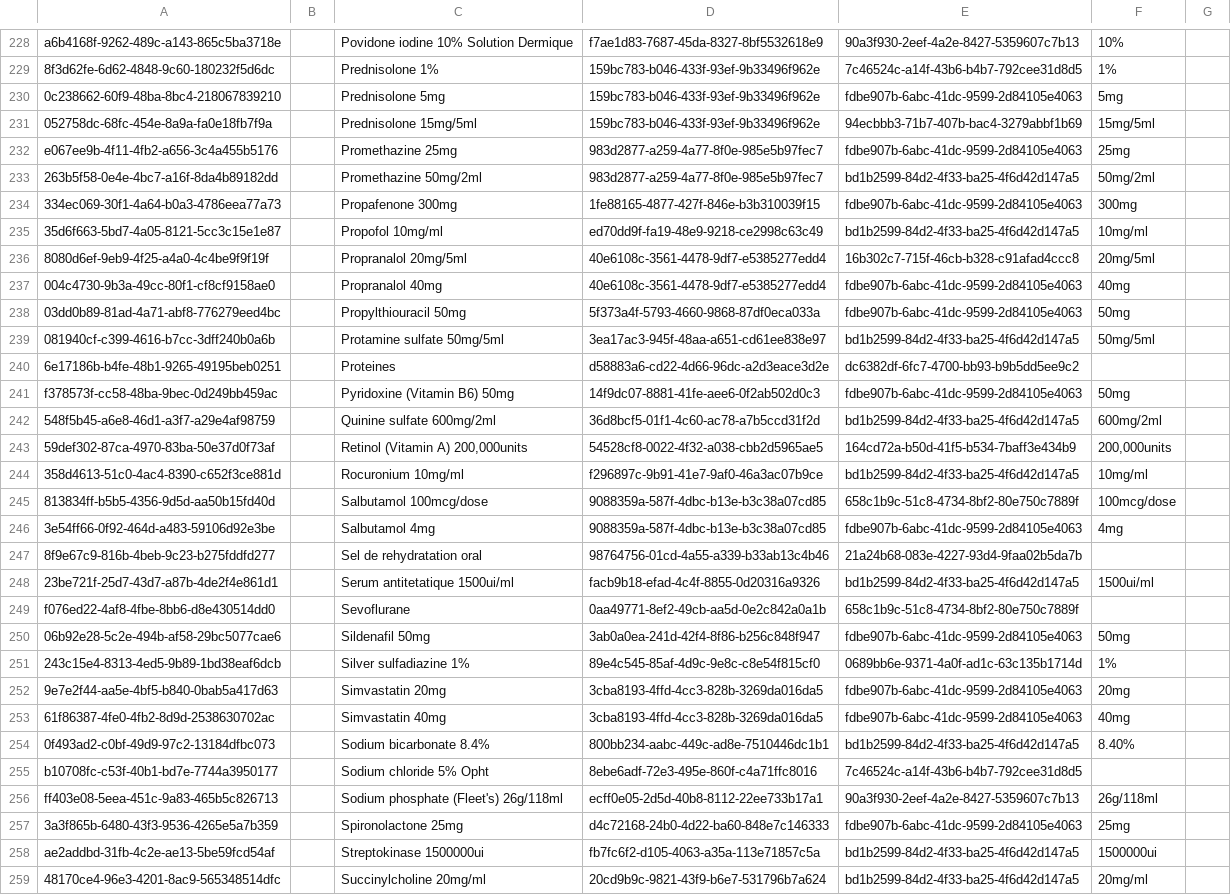
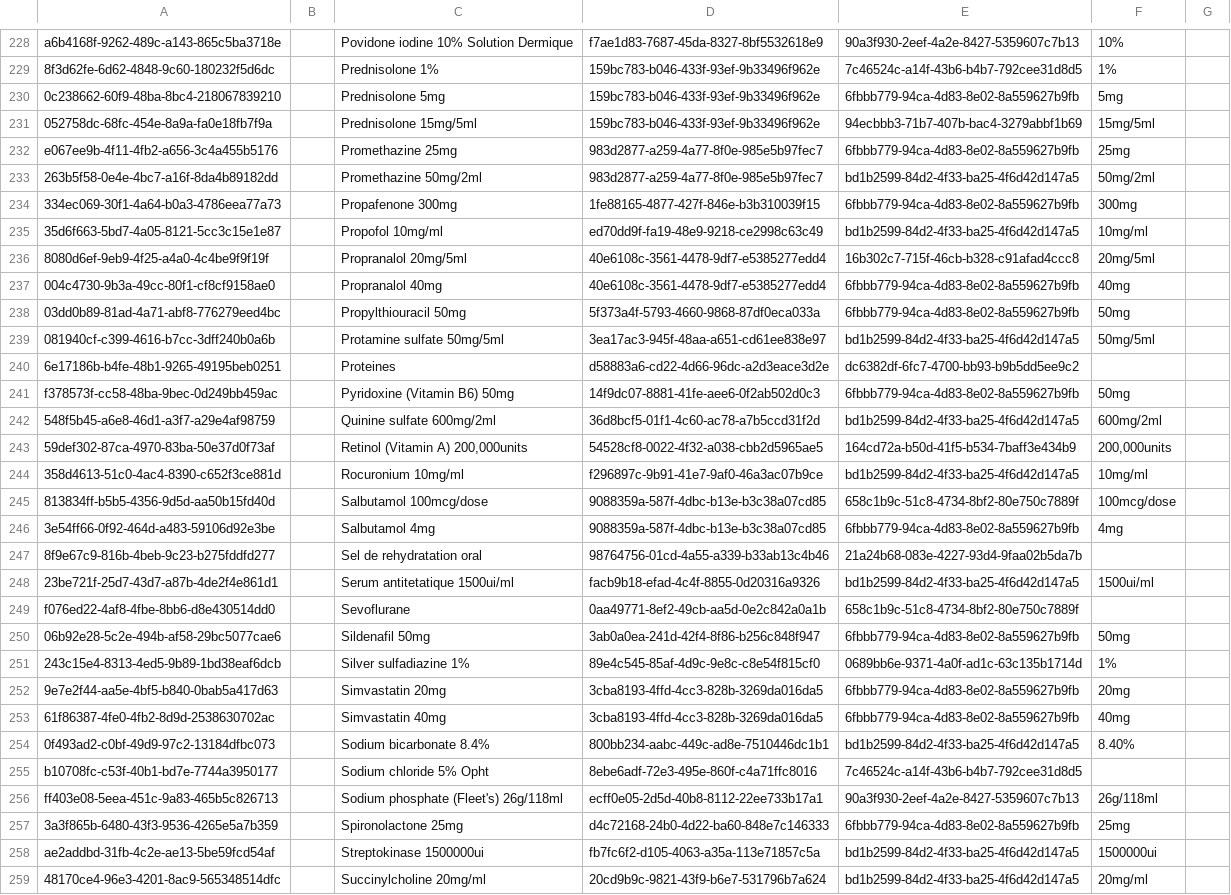
Before and after one commit to mekomsolutions/ozone-hsc, a CSV file: configs/openmrs/initializer_config/drugs/drugs.csv, drawn as a sheet; only a part is shown, gaps mark what is left out; the diff covers the shown part only.

```diff
--- a/configs/openmrs/initializer_config/drugs/drugs.csv
+++ b/configs/openmrs/initializer_config/drugs/drugs.csv
@@ -229,14 +229,14 @@ a6b4168f-9262-489c-a143-865c5ba3718e,,Povidone iodine 10% Solution Dermique,f7ae
 8f3d62fe-6d62-4848-9c60-180232f5d6dc,,Prednisolone 1%,159bc783-b046-433f-93ef-9b33496f962e,7c46524c-a14f-43b6-b4b7-792cee31d8d5,1%,
-0c238662-60f9-48ba-8bc4-218067839210,,Prednisolone 5mg,159bc783-b046-433f-93ef-9b33496f962e,fdbe907b-6abc-41dc-9599-2d84105e4063,5mg,
+0c238662-60f9-48ba-8bc4-218067839210,,Prednisolone 5mg,159bc783-b046-433f-93ef-9b33496f962e,6fbbb779-94ca-4d83-8e02-8a559627b9fb,5mg,
 052758dc-68fc-454e-8a9a-fa0e18fb7f9a,,Prednisolone 15mg/5ml,159bc783-b046-433f-93ef-9b33496f962e,94ecbbb3-71b7-407b-bac4-3279abbf1b69,15mg/5ml,
-e067ee9b-4f11-4fb2-a656-3c4a455b5176,,Promethazine 25mg,983d2877-a259-4a77-8f0e-985e5b97fec7,fdbe907b-6abc-41dc-9599-2d84105e4063,25mg,
+e067ee9b-4f11-4fb2-a656-3c4a455b5176,,Promethazine 25mg,983d2877-a259-4a77-8f0e-985e5b97fec7,6fbbb779-94ca-4d83-8e02-8a559627b9fb,25mg,
 263b5f58-0e4e-4bc7-a16f-8da4b89182dd,,Promethazine 50mg/2ml,983d2877-a259-4a77-8f0e-985e5b97fec7,bd1b2599-84d2-4f33-ba25-4f6d42d147a5,50mg/2ml,
-334ec069-30f1-4a64-b0a3-4786eea77a73,,Propafenone 300mg,1fe88165-4877-427f-846e-b3b310039f15,fdbe907b-6abc-41dc-9599-2d84105e4063,300mg,
+334ec069-30f1-4a64-b0a3-4786eea77a73,,Propafenone 300mg,1fe88165-4877-427f-846e-b3b310039f15,6fbbb779-94ca-4d83-8e02-8a559627b9fb,300mg,
 35d6f663-5bd7-4a05-8121-5cc3c15e1e87,,Propofol 10mg/ml,ed70dd9f-fa19-48e9-9218-ce2998c63c49,bd1b2599-84d2-4f33-ba25-4f6d42d147a5,10mg/ml,
 8080d6ef-9eb9-4f25-a4a0-4c4be9f9f19f,,Propranalol 20mg/5ml,40e6108c-3561-4478-9df7-e5385277edd4,16b302c7-715f-46cb-b328-c91afad4ccc8,20mg/5ml,
-004c4730-9b3a-49cc-80f1-cf8cf9158ae0,,Propranalol 40mg,40e6108c-3561-4478-9df7-e5385277edd4,fdbe907b-6abc-41dc-9599-2d84105e4063,40mg,
-03dd0b89-81ad-4a71-abf8-776279eed4bc,,Propylthiouracil 50mg,5f373a4f-5793-4660-9868-87df0eca033a,fdbe907b-6abc-41dc-9599-2d84105e4063,50mg,
+004c4730-9b3a-49cc-80f1-cf8cf9158ae0,,Propranalol 40mg,40e6108c-3561-4478-9df7-e5385277edd4,6fbbb779-94ca-4d83-8e02-8a559627b9fb,40mg,
+03dd0b89-81ad-4a71-abf8-776279eed4bc,,Propylthiouracil 50mg,5f373a4f-5793-4660-9868-87df0eca033a,6fbbb779-94ca-4d83-8e02-8a559627b9fb,50mg,
 081940cf-c399-4616-b7cc-3dff240b0a6b,,Protamine sulfate 50mg/5ml,3ea17ac3-945f-48aa-a651-cd61ee838e97,bd1b2599-84d2-4f33-ba25-4f6d42d147a5,50mg/5ml,
 6e17186b-b4fe-48b1-9265-49195beb0251,,Proteines,d58883a6-cd22-4d66-96dc-a2d3eace3d2e,dc6382df-6fc7-4700-bb93-b9b5dd5ee9c2,,
-f378573f-cc58-48ba-9bec-0d249bb459ac,,Pyridoxine (Vitamin B6) 50mg,14f9dc07-8881-41fe-aee6-0f2ab502d0c3,fdbe907b-6abc-41dc-9599-2d84105e4063,50mg,
+f378573f-cc58-48ba-9bec-0d249bb459ac,,Pyridoxine (Vitamin B6) 50mg,14f9dc07-8881-41fe-aee6-0f2ab502d0c3,6fbbb779-94ca-4d83-8e02-8a559627b9fb,50mg,
 548f5b45-a6e8-46d1-a3f7-a29e4af98759,,Quinine sulfate 600mg/2ml,36d8bcf5-01f1-4c60-ac78-a7b5ccd31f2d,bd1b2599-84d2-4f33-ba25-4f6d42d147a5,600mg/2ml,
@@ -245,3 +245,3 @@ f378573f-cc58-48ba-9bec-0d249bb459ac,,Pyridoxine (Vitamin B6) 50mg,14f9dc07-8881
 813834ff-b5b5-4356-9d5d-aa50b15fd40d,,Salbutamol 100mcg/dose,9088359a-587f-4dbc-b13e-b3c38a07cd85,658c1b9c-51c8-4734-8bf2-80e750c7889f,100mcg/dose,
-3e54ff66-0f92-464d-a483-59106d92e3be,,Salbutamol 4mg,9088359a-587f-4dbc-b13e-b3c38a07cd85,fdbe907b-6abc-41dc-9599-2d84105e4063,4mg,
+3e54ff66-0f92-464d-a483-59106d92e3be,,Salbutamol 4mg,9088359a-587f-4dbc-b13e-b3c38a07cd85,6fbbb779-94ca-4d83-8e02-8a559627b9fb,4mg,
 8f9e67c9-816b-4beb-9c23-b275fddfd277,,Sel de rehydratation oral,98764756-01cd-4a55-a339-b33ab13c4b46,21a24b68-083e-4227-93d4-9faa02b5da7b,,
@@ -249,6 +249,6 @@ f378573f-cc58-48ba-9bec-0d249bb459ac,,Pyridoxine (Vitamin B6) 50mg,14f9dc07-8881
 f076ed22-4af8-4fbe-8bb6-d8e430514dd0,,Sevoflurane,0aa49771-8ef2-49cb-aa5d-0e2c842a0a1b,658c1b9c-51c8-4734-8bf2-80e750c7889f,,
-06b92e28-5c2e-494b-af58-29bc5077cae6,,Sildenafil 50mg,3ab0a0ea-241d-42f4-8f86-b256c848f947,fdbe907b-6abc-41dc-9599-2d84105e4063,50mg,
+06b92e28-5c2e-494b-af58-29bc5077cae6,,Sildenafil 50mg,3ab0a0ea-241d-42f4-8f86-b256c848f947,6fbbb779-94ca-4d83-8e02-8a559627b9fb,50mg,
 243c15e4-8313-4ed5-9b89-1bd38eaf6dcb,,Silver sulfadiazine 1%,89e4c545-85af-4d9c-9e8c-c8e54f815cf0,0689bb6e-9371-4a0f-ad1c-63c135b1714d,1%,
-9e7e2f44-aa5e-4bf5-b840-0bab5a417d63,,Simvastatin 20mg,3cba8193-4ffd-4cc3-828b-3269da016da5,fdbe907b-6abc-41dc-9599-2d84105e4063,20mg,
-61f86387-4fe0-4fb2-8d9d-2538630702ac,,Simvastatin 40mg,3cba8193-4ffd-4cc3-828b-3269da016da5,fdbe907b-6abc-41dc-9599-2d84105e4063,40mg,
+9e7e2f44-aa5e-4bf5-b840-0bab5a417d63,,Simvastatin 20mg,3cba8193-4ffd-4cc3-828b-3269da016da5,6fbbb779-94ca-4d83-8e02-8a559627b9fb,20mg,
+61f86387-4fe0-4fb2-8d9d-2538630702ac,,Simvastatin 40mg,3cba8193-4ffd-4cc3-828b-3269da016da5,6fbbb779-94ca-4d83-8e02-8a559627b9fb,40mg,
 0f493ad2-c0bf-49d9-97c2-13184dfbc073,,Sodium bicarbonate 8.4%,800bb234-aabc-449c-ad8e-7510446dc1b1,bd1b2599-84d2-4f33-ba25-4f6d42d147a5,8.40%,
@@ -256,3 +256,3 @@ b10708fc-c53f-40b1-bd7e-7744a3950177,,Sodium chloride 5% Opht,8ebe6adf-72e3-495e
 ff403e08-5eea-451c-9a83-465b5c826713,,Sodium phosphate (Fleet's) 26g/118ml,ecff0e05-2d5d-40b8-8112-22ee733b17a1,90a3f930-2eef-4a2e-8427-5359607c7b13,26g/118ml,
-3a3f865b-6480-43f3-9536-4265e5a7b359,,Spironolactone 25mg,d4c72168-24b0-4d22-ba60-848e7c146333,fdbe907b-6abc-41dc-9599-2d84105e4063,25mg,
+3a3f865b-6480-43f3-9536-4265e5a7b359,,Spironolactone 25mg,d4c72168-24b0-4d22-ba60-848e7c146333,6fbbb779-94ca-4d83-8e02-8a559627b9fb,25mg,
 ae2addbd-31fb-4c2e-ae13-5be59fcd54af,,Streptokinase 1500000ui,fb7fc6f2-d105-4063-a35a-113e71857c5a,bd1b2599-84d2-4f33-ba25-4f6d42d147a5,1500000ui,
```
Also changed, not shown: 98 edited cells elsewhere in this file.
